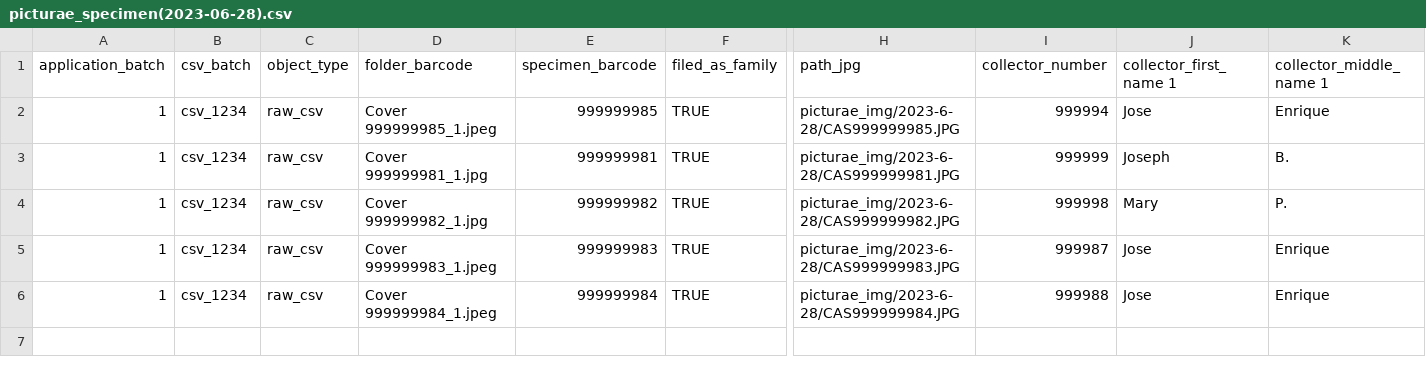
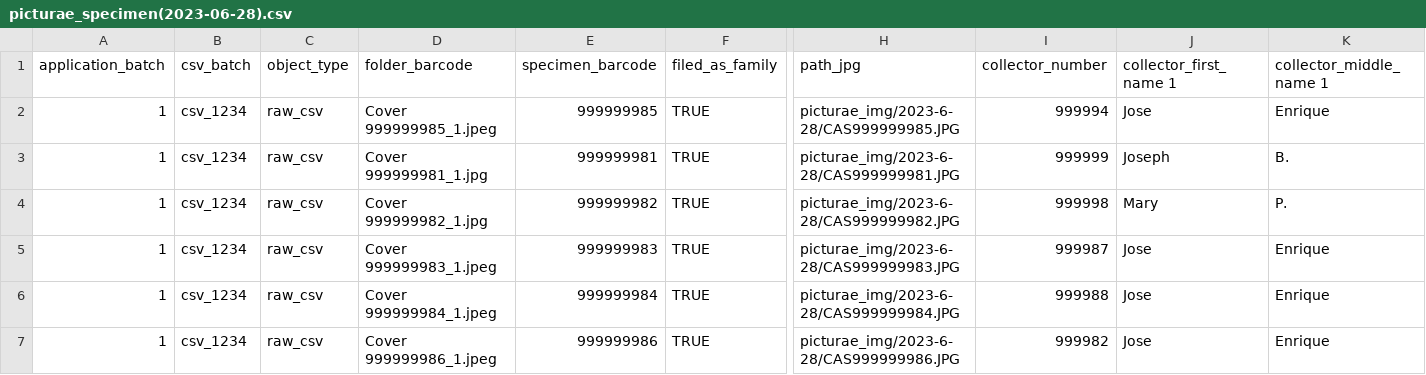
Before and after one commit to specify/web-asset-server, a CSV file: image_client/picturae_csv/2023-06-28/picturae_specimen(2023-06-28).csv, drawn as a sheet; only a part is shown, gaps mark what is left out; rows hold the shown columns only; the diff names each change by its address in the sheet, - before the commit and + after, or states it on an @@ line.

```diff
--- a/image_client/picturae_csv/2023-06-28/picturae_specimen(2023-06-28).csv
+++ b/image_client/picturae_csv/2023-06-28/picturae_specimen(2023-06-28).csv
+row 7: 1 | csv_1234 | raw_csv | Cover 999999986_1.jpeg | 999999986 | TRUE | picturae_img/2023-6-28/CAS999999986.JPG | 999982 | Jose | Enrique
```
Also changed, not shown: image_client/picturae_csv/2023-06-28/picturae_folder(2023-06-28).csv, 4 other files.
